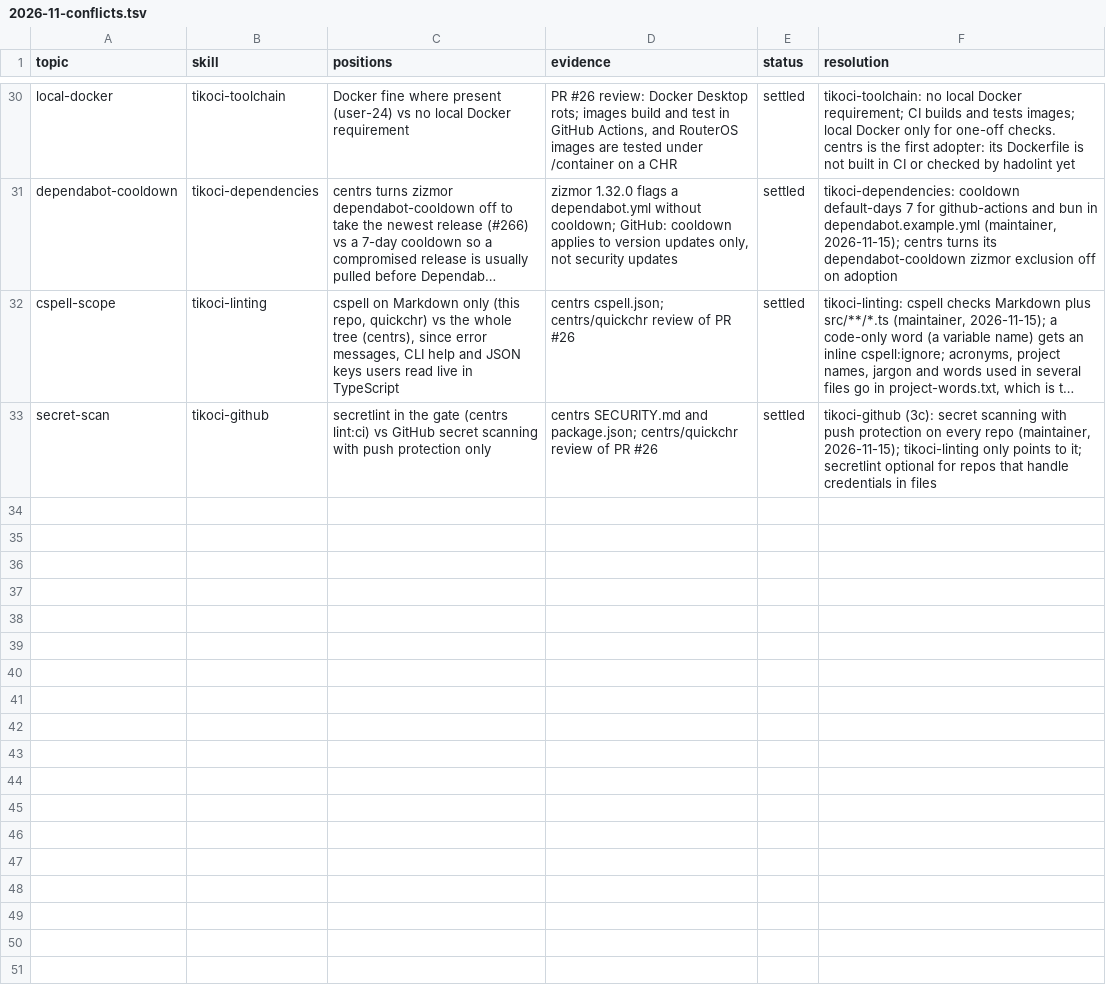
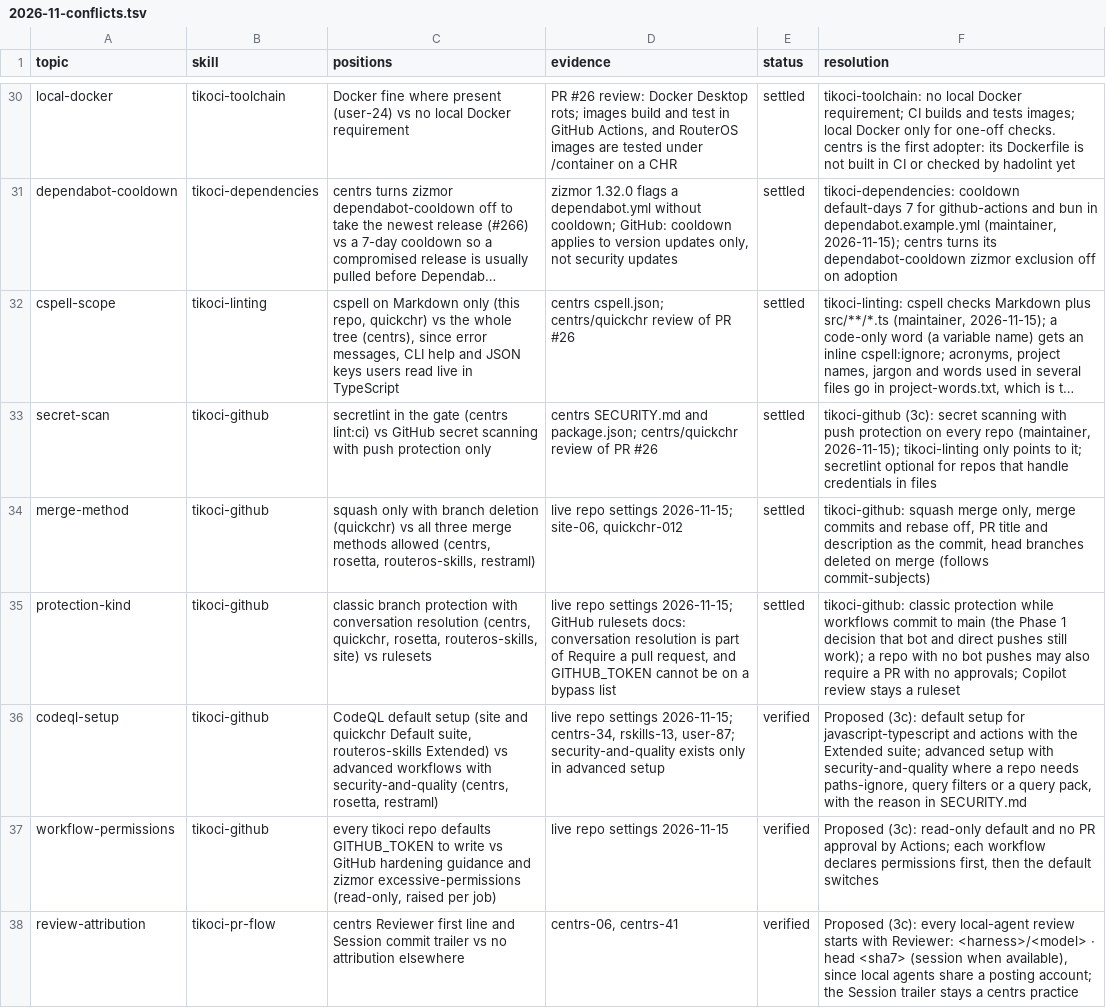
Before and after one commit to tikoci/tikoci.github.io, a TSV file: docs/house/2026-11-conflicts.tsv, drawn as a sheet; only a part is shown, gaps mark what is left out; long unchanged cells end in …; the diff names each change by its address in the sheet, - before the commit and + after, or states it on an @@ line.

```diff
--- a/docs/house/2026-11-conflicts.tsv
+++ b/docs/house/2026-11-conflicts.tsv
+row 34: merge-method | tikoci-github | squash only with branch deletion (quickchr) vs all three merge methods allowed (centrs, rosetta, routeros-skills, restraml) | live repo settings 2026-11-15; site-06, quickchr-012 | settled | tikoci-github: squash merge only, merge commits and rebase off, PR title and description as the commit, head branches deleted on merge (follows commit-subjects)
+row 35: protection-kind | tikoci-github | classic branch protection with conversation resolution (centrs, quickchr, rosetta, routeros-skills, site) vs rulesets | live repo settings 2026-11-15; GitHub rulesets docs: conversation resolution is part of Require a pull request, and GITHUB_TOKEN cannot be on a bypass list | settled | tikoci-github: classic protection while workflows commit to main (the Phase 1 decision that bot and direct pushes still work); a repo with no bot pushes may also require a PR with no approvals; Copilot review stays a ruleset
+row 36: codeql-setup | tikoci-github | CodeQL default setup (site and quickchr Default suite, routeros-skills Extended) vs advanced workflows with security-and-quality (centrs, rosetta, restraml) | live repo settings 2026-11-15; centrs-34, rskills-13, user-87; security-and-quality exists only in advanced setup | verified | Proposed (3c): default setup for javascript-typescript and actions with the Extended suite; advanced setup with security-and-quality where a repo needs paths-ignore, query filters or a query pack, with the reason in SECURITY.md
+row 37: workflow-permissions | tikoci-github | every tikoci repo defaults GITHUB_TOKEN to write vs GitHub hardening guidance and zizmor excessive-permissions (read-only, raised per job) | live repo settings 2026-11-15 | verified | Proposed (3c): read-only default and no PR approval by Actions; each workflow declares permissions first, then the default switches
+row 38: review-attribution | tikoci-pr-flow | centrs Reviewer first line and Session commit trailer vs no attribution elsewhere | centrs-06, centrs-41 | verified | Proposed (3c): every local-agent review starts with Reviewer: <harness>/<model> · head <sha7> (session when available), since local agents share a posting account; the Session trailer stays a centrs practice
```
Also changed, not shown: docs/house/2026-11-survey.tsv, docs/house/skills.tsv, 11 other files.
